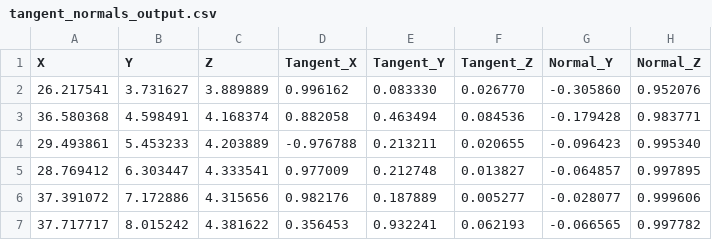
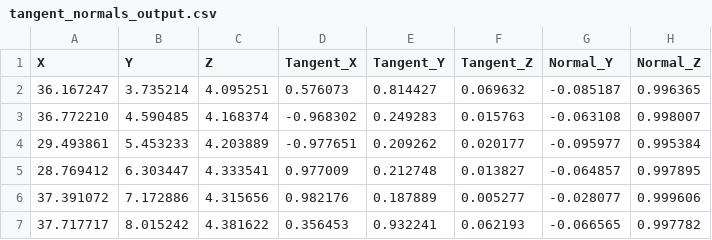
Before and after one commit to Chaitanya-Cho-Ongole/SU2_feature_tail_deflection, a CSV file: Cases/FFD_Param/Camber/tangent_normals_output.csv, drawn as a sheet; only a part is shown; the diff covers the shown part only.

```diff
--- a/Cases/FFD_Param/Camber/tangent_normals_output.csv
+++ b/Cases/FFD_Param/Camber/tangent_normals_output.csv
@@ -1,5 +1,5 @@
 X,Y,Z,Tangent_X,Tangent_Y,Tangent_Z,Normal_Y,Normal_Z
-26.217541,3.731627,3.889889,0.996162,0.083330,0.026770,-0.305860,0.952076
-36.580368,4.598491,4.168374,0.882058,0.463494,0.084536,-0.179428,0.983771
-29.493861,5.453233,4.203889,-0.976788,0.213211,0.020655,-0.096423,0.995340
+36.167247,3.735214,4.095251,0.576073,0.814427,0.069632,-0.085187,0.996365
+36.772210,4.590485,4.168374,-0.968302,0.249283,0.015763,-0.063108,0.998007
+29.493861,5.453233,4.203889,-0.977651,0.209262,0.020177,-0.095977,0.995384
 28.769412,6.303447,4.333541,0.977009,0.212748,0.013827,-0.064857,0.997895
```
Also changed, not shown: 10 added rows and 17 edited cells elsewhere in this file, 1 other file.
